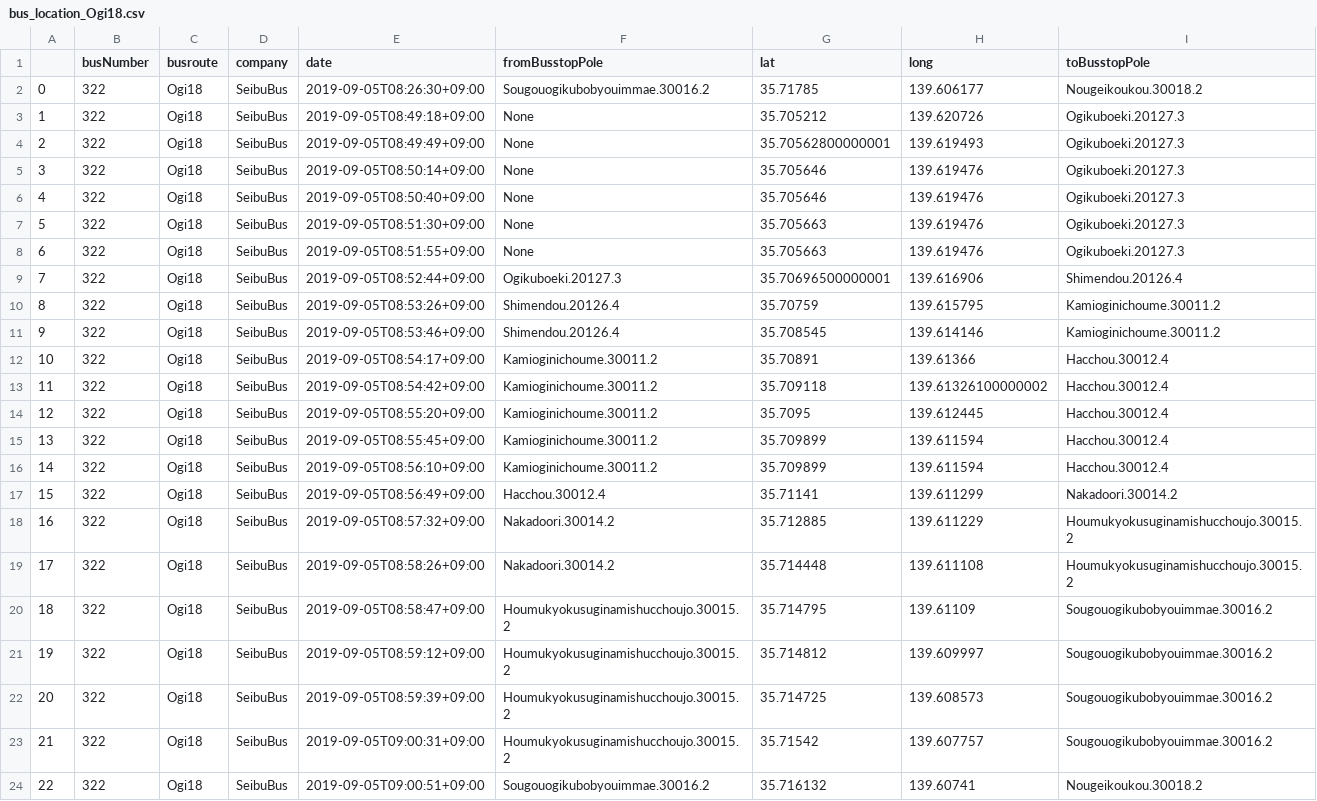
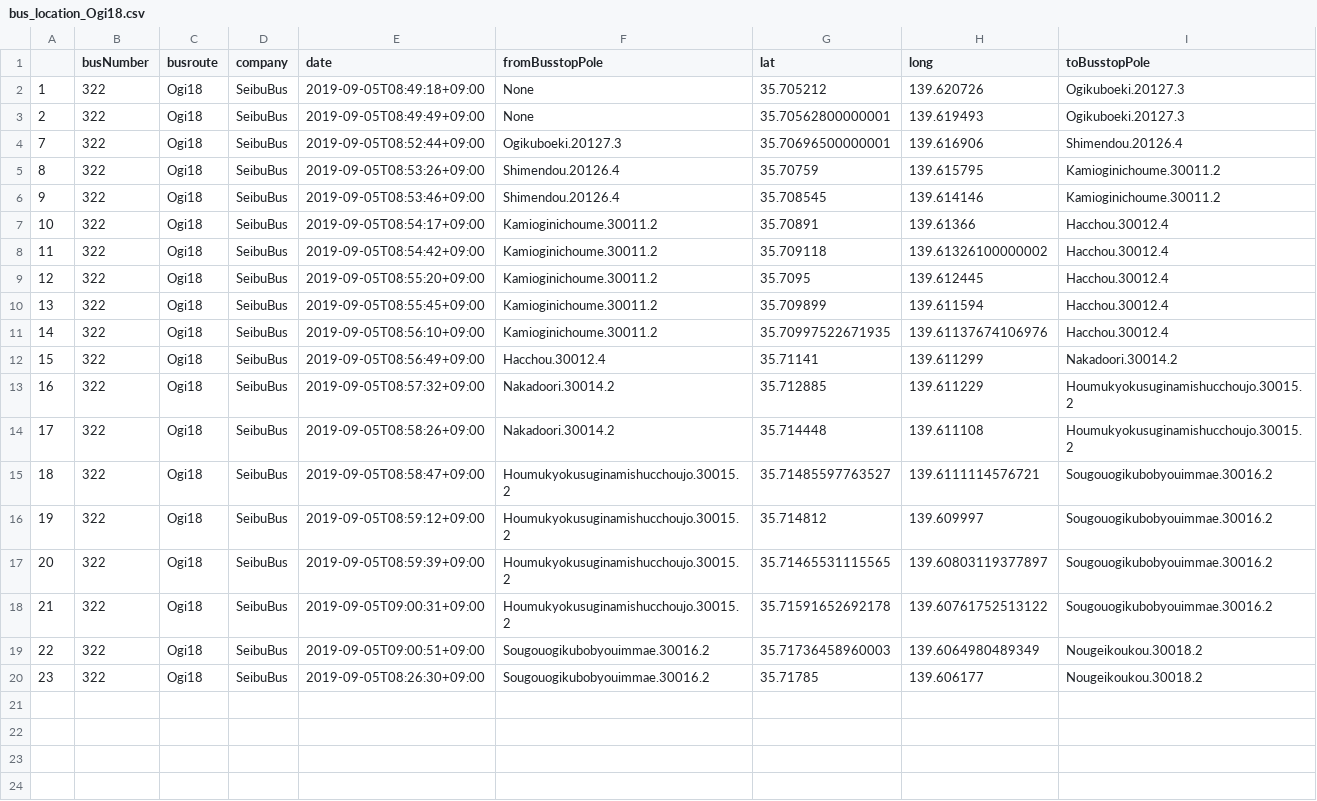
Before and after one commit to sarcastic555/comfort_transport, a CSV file: main/webapp/website/buslocation_data/bus_location_Ogi18.csv, drawn as a sheet.

Commit message:
update Ogi18

```diff
--- a/main/webapp/website/buslocation_data/bus_location_Ogi18.csv
+++ b/main/webapp/website/buslocation_data/bus_location_Ogi18.csv
@@ -1,9 +1,4 @@
 ,busNumber,busroute,company,date,fromBusstopPole,lat,long,toBusstopPole
-0,322,Ogi18,SeibuBus,2019-09-05T08:26:30+09:00,Sougouogikubobyouimmae.30016.2,35.71785,139.606177,Nougeikoukou.30018.2
 1,322,Ogi18,SeibuBus,2019-09-05T08:49:18+09:00,None,35.705212,139.620726,Ogikuboeki.20127.3
 2,322,Ogi18,SeibuBus,2019-09-05T08:49:49+09:00,None,35.70562800000001,139.619493,Ogikuboeki.20127.3
-3,322,Ogi18,SeibuBus,2019-09-05T08:50:14+09:00,None,35.705646,139.619476,Ogikuboeki.20127.3
-4,322,Ogi18,SeibuBus,2019-09-05T08:50:40+09:00,None,35.705646,139.619476,Ogikuboeki.20127.3
-5,322,Ogi18,SeibuBus,2019-09-05T08:51:30+09:00,None,35.705663,139.619476,Ogikuboeki.20127.3
-6,322,Ogi18,SeibuBus,2019-09-05T08:51:55+09:00,None,35.705663,139.619476,Ogikuboeki.20127.3
 7,322,Ogi18,SeibuBus,2019-09-05T08:52:44+09:00,Ogikuboeki.20127.3,35.70696500000001,139.616906,Shimendou.20126.4
@@ -15,3 +10,3 @@
 13,322,Ogi18,SeibuBus,2019-09-05T08:55:45+09:00,Kamioginichoume.30011.2,35.709899,139.611594,Hacchou.30012.4
-14,322,Ogi18,SeibuBus,2019-09-05T08:56:10+09:00,Kamioginichoume.30011.2,35.709899,139.611594,Hacchou.30012.4
+14,322,Ogi18,SeibuBus,2019-09-05T08:56:10+09:00,Kamioginichoume.30011.2,35.70997522671935,139.61137674106976,Hacchou.30012.4
 15,322,Ogi18,SeibuBus,2019-09-05T08:56:49+09:00,Hacchou.30012.4,35.71141,139.611299,Nakadoori.30014.2
@@ -19,6 +14,7 @@
 17,322,Ogi18,SeibuBus,2019-09-05T08:58:26+09:00,Nakadoori.30014.2,35.714448,139.611108,Houmukyokusuginamishucchoujo.30015.2
-18,322,Ogi18,SeibuBus,2019-09-05T08:58:47+09:00,Houmukyokusuginamishucchoujo.30015.2,35.714795,139.61109,Sougouogikubobyouimmae.30016.2
+18,322,Ogi18,SeibuBus,2019-09-05T08:58:47+09:00,Houmukyokusuginamishucchoujo.30015.2,35.71485597763527,139.6111114576721,Sougouogikubobyouimmae.30016.2
 19,322,Ogi18,SeibuBus,2019-09-05T08:59:12+09:00,Houmukyokusuginamishucchoujo.30015.2,35.714812,139.609997,Sougouogikubobyouimmae.30016.2
-20,322,Ogi18,SeibuBus,2019-09-05T08:59:39+09:00,Houmukyokusuginamishucchoujo.30015.2,35.714725,139.608573,Sougouogikubobyouimmae.30016.2
-21,322,Ogi18,SeibuBus,2019-09-05T09:00:31+09:00,Houmukyokusuginamishucchoujo.30015.2,35.71542,139.607757,Sougouogikubobyouimmae.30016.2
-22,322,Ogi18,SeibuBus,2019-09-05T09:00:51+09:00,Sougouogikubobyouimmae.30016.2,35.716132,139.60741,Nougeikoukou.30018.2
+20,322,Ogi18,SeibuBus,2019-09-05T08:59:39+09:00,Houmukyokusuginamishucchoujo.30015.2,35.71465531115565,139.60803119377897,Sougouogikubobyouimmae.30016.2
+21,322,Ogi18,SeibuBus,2019-09-05T09:00:31+09:00,Houmukyokusuginamishucchoujo.30015.2,35.71591652692178,139.60761752513122,Sougouogikubobyouimmae.30016.2
+22,322,Ogi18,SeibuBus,2019-09-05T09:00:51+09:00,Sougouogikubobyouimmae.30016.2,35.71736458960003,139.6064980489349,Nougeikoukou.30018.2
+23,322,Ogi18,SeibuBus,2019-09-05T08:26:30+09:00,Sougouogikubobyouimmae.30016.2,35.71785,139.606177,Nougeikoukou.30018.2
```
